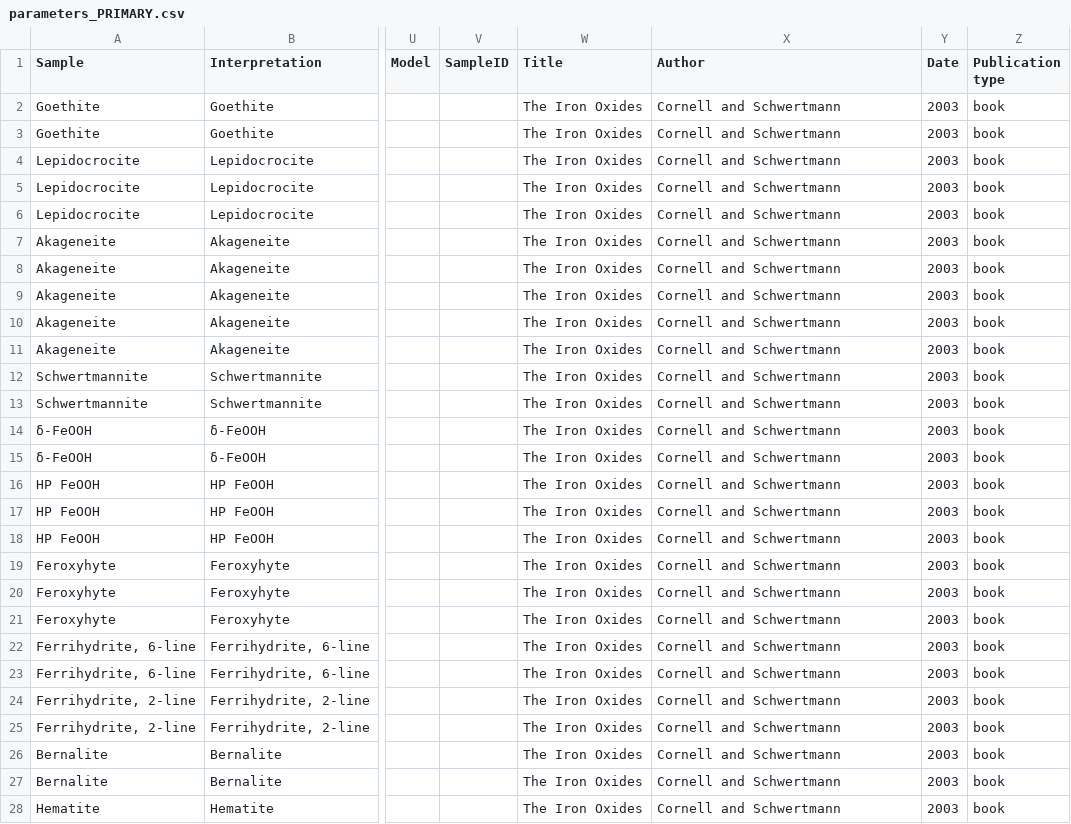
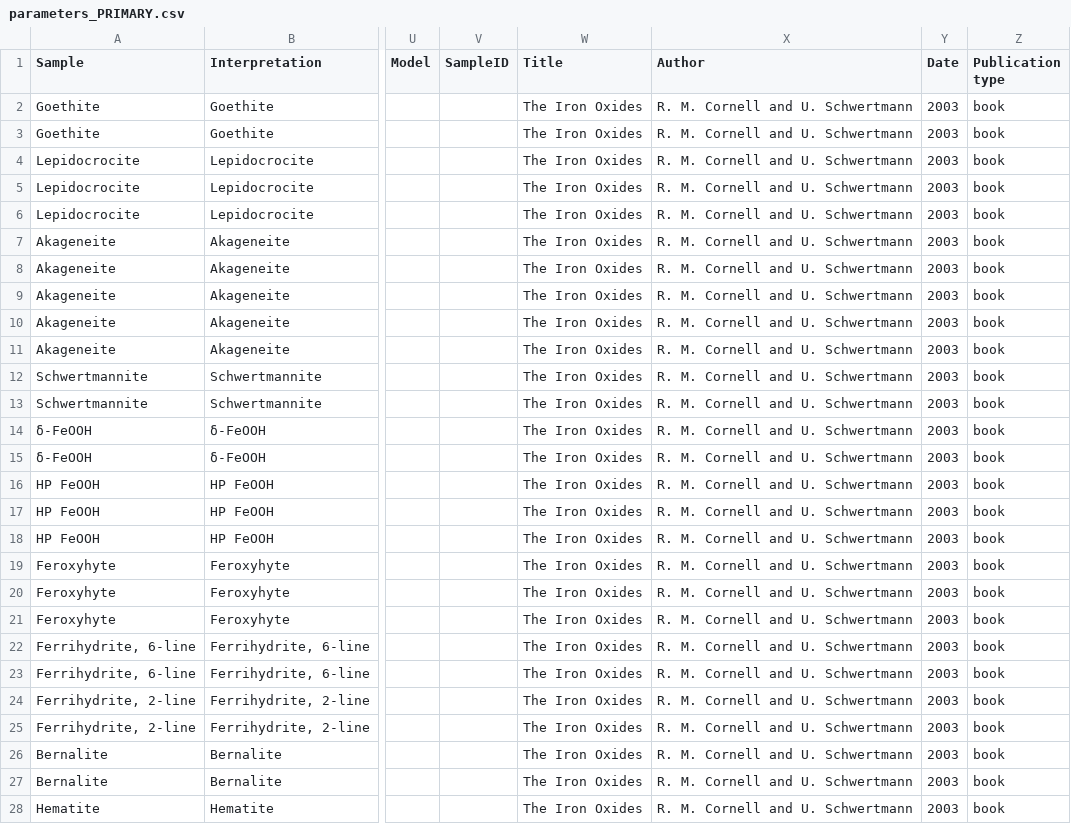
Before and after one commit to minsight-org/minsight-org.github.io, a CSV file: database/parameters/parameters_PRIMARY.csv, drawn as a sheet; only a part is shown, gaps mark what is left out; the diff covers the shown part only; the diff names each change by its address in the sheet, - before the commit and + after, or states it on an @@ line.

```diff
--- a/database/parameters/parameters_PRIMARY.csv
+++ b/database/parameters/parameters_PRIMARY.csv
-X2:X28 (Author): Cornell and Schwertmann
+X2:X28 (Author): R. M. Cornell and U. Schwertmann
```
Also changed, not shown: 17 edited cells elsewhere in this file, database/parameters/parameters_PRIMARY_with_SampleID.csv, database/parameters/parameters_SECONDARY.csv, 3 other files.
